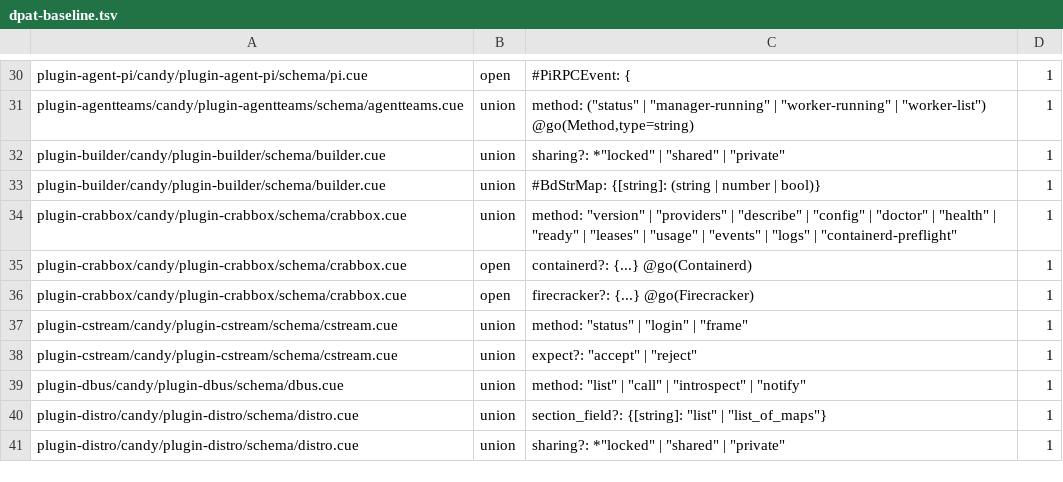
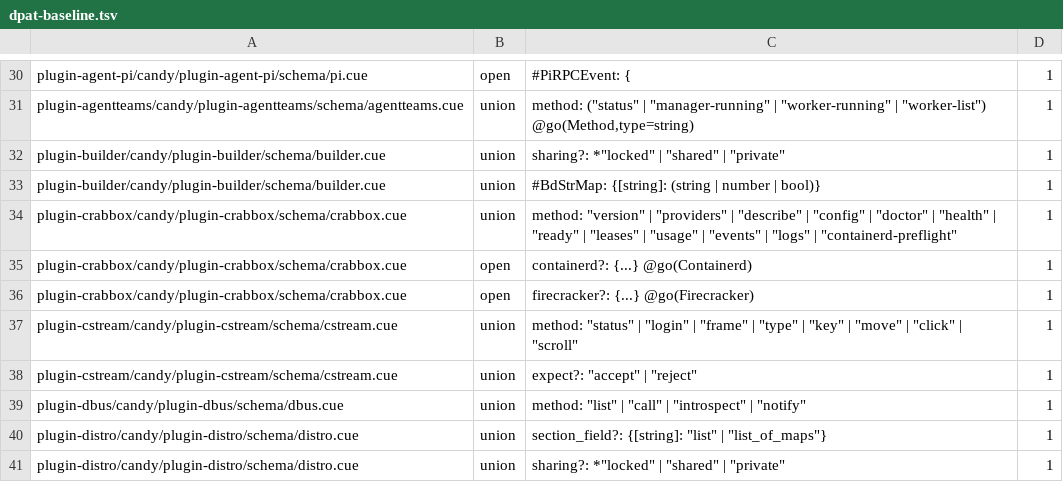
Before and after one commit to opencharly/opencharly, a TSV file: design/dpat-baseline.tsv, drawn as a sheet; only a part is shown, gaps mark what is left out.

```diff
--- a/design/dpat-baseline.tsv
+++ b/design/dpat-baseline.tsv
@@ -36,3 +36,3 @@ plugin-crabbox/candy/plugin-crabbox/schema/crabbox.cue	open	containerd?: {...} @
 plugin-crabbox/candy/plugin-crabbox/schema/crabbox.cue	open	firecracker?: {...} @go(Firecracker)	1
-plugin-cstream/candy/plugin-cstream/schema/cstream.cue	union	method: "status" | "login" | "frame"	1
+plugin-cstream/candy/plugin-cstream/schema/cstream.cue	union	method: "status" | "login" | "frame" | "type" | "key" | "move" | "click" | "scroll"	1
 plugin-cstream/candy/plugin-cstream/schema/cstream.cue	union	expect?: "accept" | "reject"	1
```
